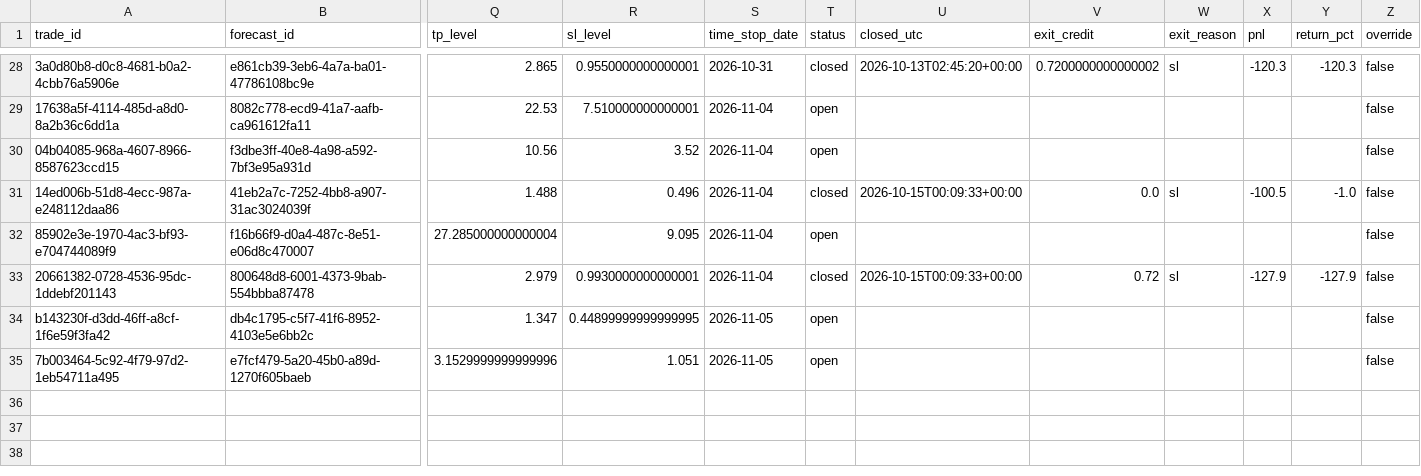
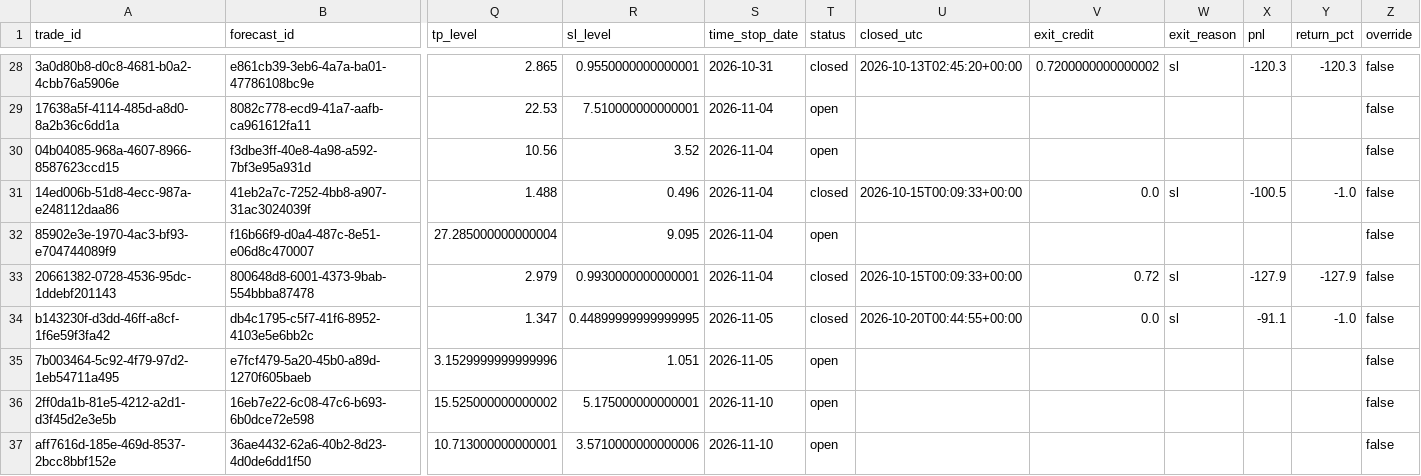
Before and after one commit to PandaGrdn/options_screener, a CSV file: data/trades.csv, drawn as a sheet; only a part is shown, gaps mark what is left out; rows hold the shown columns only; the diff names each change by its address in the sheet, - before the commit and + after, or states it on an @@ line.

```diff
--- a/data/trades.csv
+++ b/data/trades.csv
-T34 (status): open
+T34 (status): closed
-U34 (closed_utc): (empty)
+U34 (closed_utc): 2026-10-20T00:44:55+00:00
-V34 (exit_credit): (empty)
+V34 (exit_credit): 0.0
-W34 (exit_reason): (empty)
+W34 (exit_reason): sl
-X34 (pnl): (empty)
+X34 (pnl): -91.1
-Y34 (return_pct): (empty)
+Y34 (return_pct): -1.0
+row 36: 2ff0da1b-81e5-4212-a2d1-d3f45d2e3e5b | 16eb7e22-6c08-47c6-b693-6b0dce72e598 | 15.525000000000002 | 5.175000000000001 | 2026-11-10 | open |  |  |  |  |  | false
+row 37: aff7616d-185e-469d-8537-2bcc8bbf152e | 36ae4432-62a6-40b2-8d23-4d0de6dd1f50 | 10.713000000000001 | 3.5710000000000006 | 2026-11-10 | open |  |  |  |  |  | false
```
Also changed, not shown: data/forecasts.csv, data/marks.csv, 6 other files.
